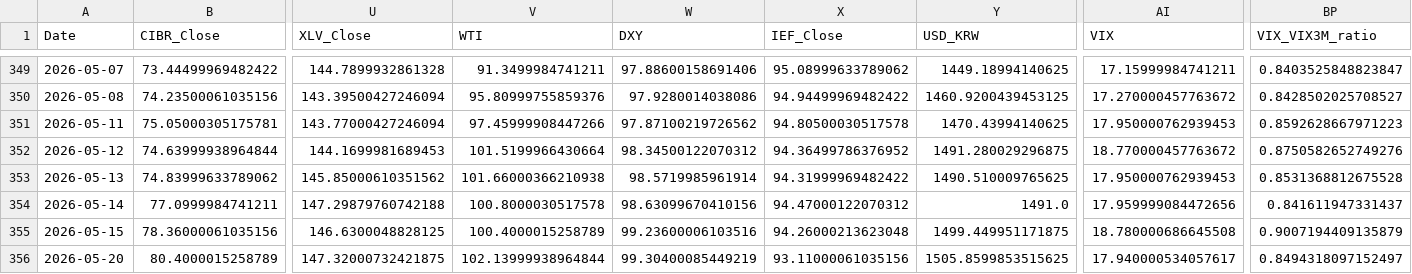
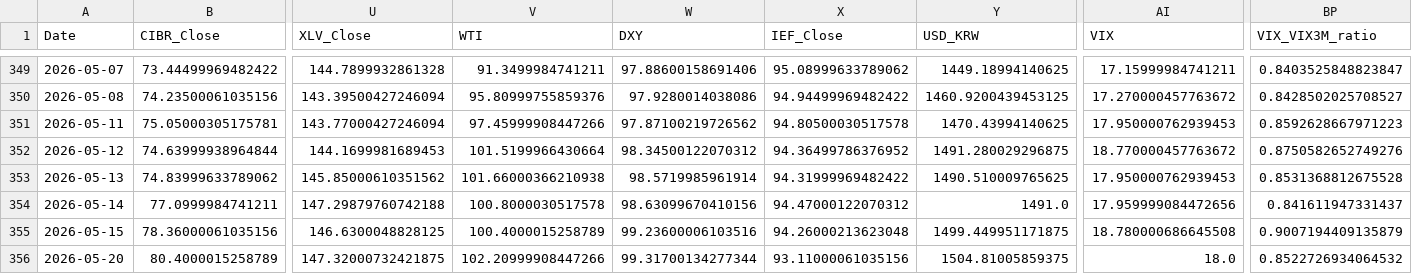
Before and after one commit to daifulee/argus-public-data, a CSV file: argus_data.csv, drawn as a sheet; only a part is shown, gaps mark what is left out; the diff names each change by its address in the sheet, - before the commit and + after, or states it on an @@ line.

```diff
--- a/argus_data.csv
+++ b/argus_data.csv
-V356 (WTI): 102.13999938964844
+V356 (WTI): 102.20999908447266
-W356 (DXY): 99.30400085449219
+W356 (DXY): 99.31700134277344
-Y356 (USD_KRW): 1505.8599853515625
+Y356 (USD_KRW): 1504.81005859375
-AI356 (VIX): 17.940000534057617
+AI356 (VIX): 18.0
-BP356 (VIX_VIX3M_ratio): 0.8494318097152497
+BP356 (VIX_VIX3M_ratio): 0.8522726934064532
```
Also changed, not shown: 2 other files.
